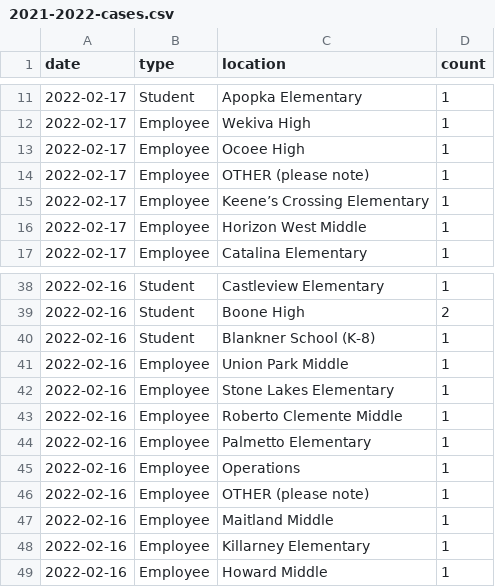
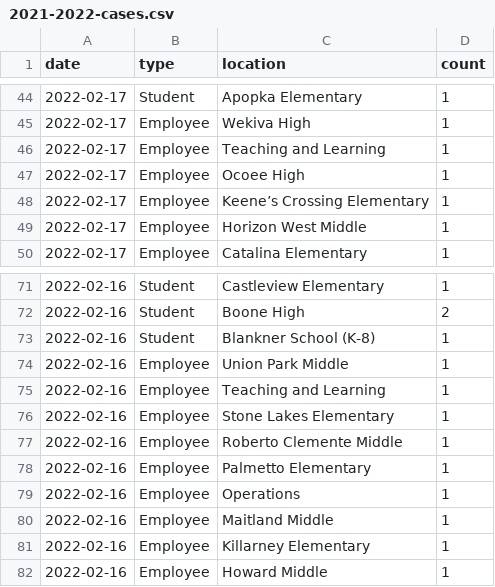
Before and after one commit to leggt/ocps-covid-csv, a CSV file: data/2021-2022-cases.csv, drawn as a sheet; only a part is shown, gaps mark what is left out; the diff covers the shown part only.

```diff
--- a/data/2021-2022-cases.csv
+++ b/data/2021-2022-cases.csv
@@ -12,4 +45,4 @@ date,type,location,count
 2022-02-17,Employee,Wekiva High,1
+2022-02-17,Employee,Teaching and Learning,1
 2022-02-17,Employee,Ocoee High,1
-2022-02-17,Employee,OTHER (please note),1
 2022-02-17,Employee,Keene’s Crossing Elementary,1
@@ -41,2 +74,3 @@ date,type,location,count
 2022-02-16,Employee,Union Park Middle,1
+2022-02-16,Employee,Teaching and Learning,1
 2022-02-16,Employee,Stone Lakes Elementary,1
@@ -45,3 +79,2 @@ date,type,location,count
 2022-02-16,Employee,Operations,1
-2022-02-16,Employee,OTHER (please note),1
 2022-02-16,Employee,Maitland Middle,1
```
Also changed, not shown: 33 added rows elsewhere in this file.
